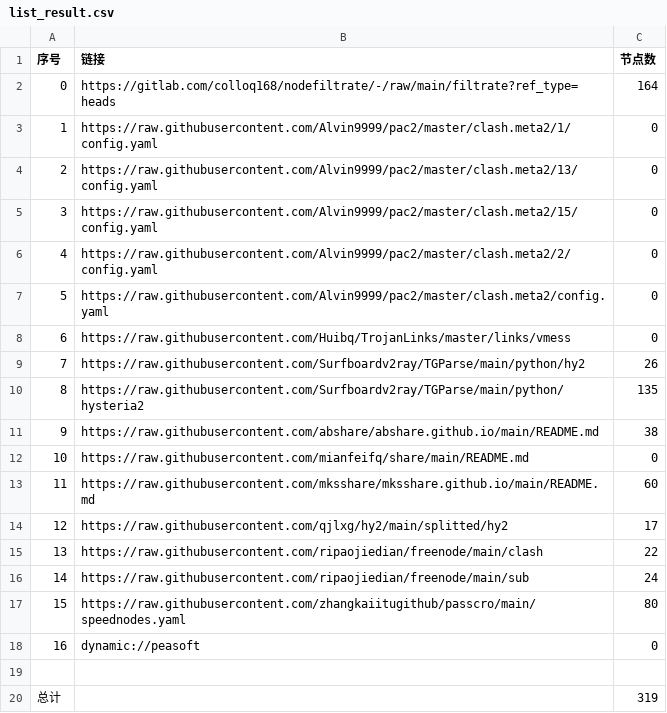
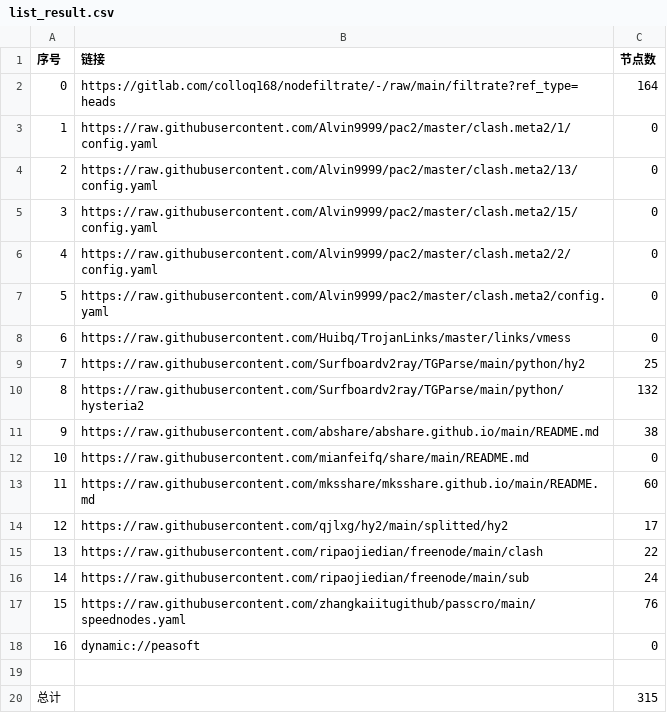
Before and after one commit to LYXCQX/NoMoreWalls, a CSV file: list_result.csv, drawn as a sheet.

```diff
--- a/list_result.csv
+++ b/list_result.csv
@@ -8,4 +8,4 @@
 6,https://raw.githubusercontent.com/Huibq/TrojanLinks/master/links/vmess,0
-7,https://raw.githubusercontent.com/Surfboardv2ray/TGParse/main/python/hy2,26
-8,https://raw.githubusercontent.com/Surfboardv2ray/TGParse/main/python/hysteria2,135
+7,https://raw.githubusercontent.com/Surfboardv2ray/TGParse/main/python/hy2,25
+8,https://raw.githubusercontent.com/Surfboardv2ray/TGParse/main/python/hysteria2,132
 9,https://raw.githubusercontent.com/abshare/abshare.github.io/main/README.md,38
@@ -16,5 +16,5 @@
 14,https://raw.githubusercontent.com/ripaojiedian/freenode/main/sub,24
-15,https://raw.githubusercontent.com/zhangkaiitugithub/passcro/main/speednodes.yaml,80
+15,https://raw.githubusercontent.com/zhangkaiitugithub/passcro/main/speednodes.yaml,76
 16,dynamic://peasoft,0
 
-总计,,319
+总计,,315
```
Also changed, not shown: 11 other files.
